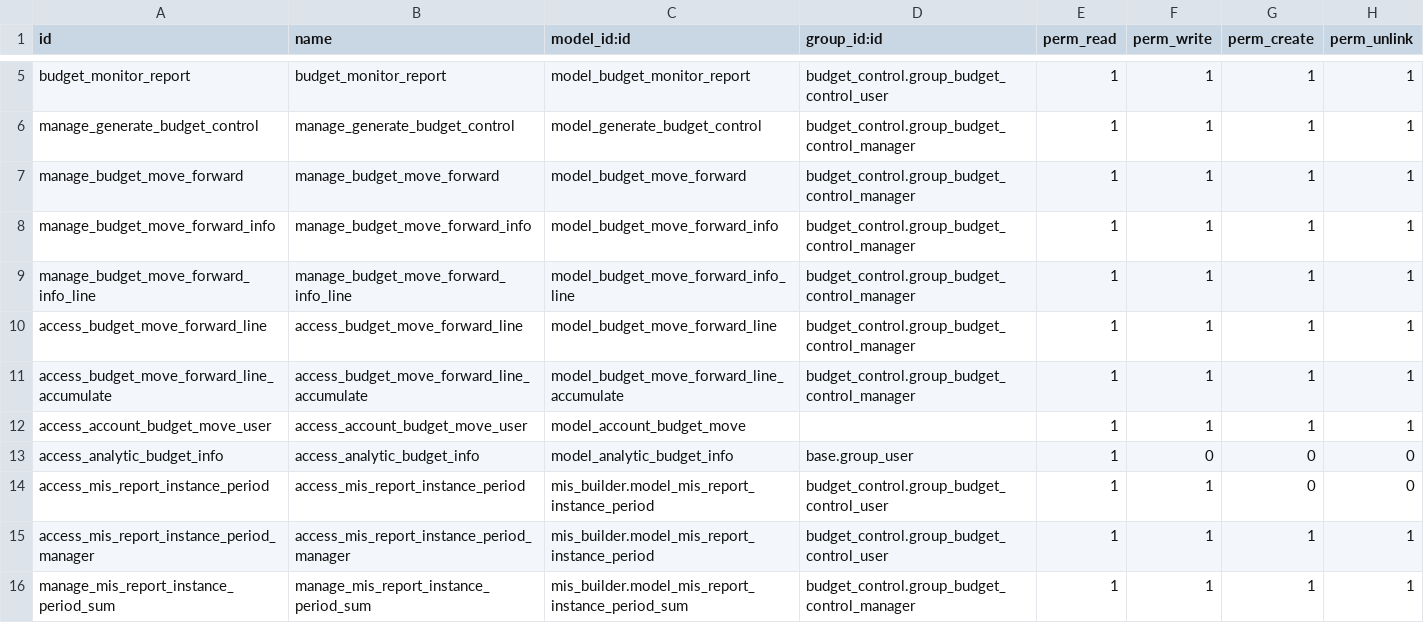
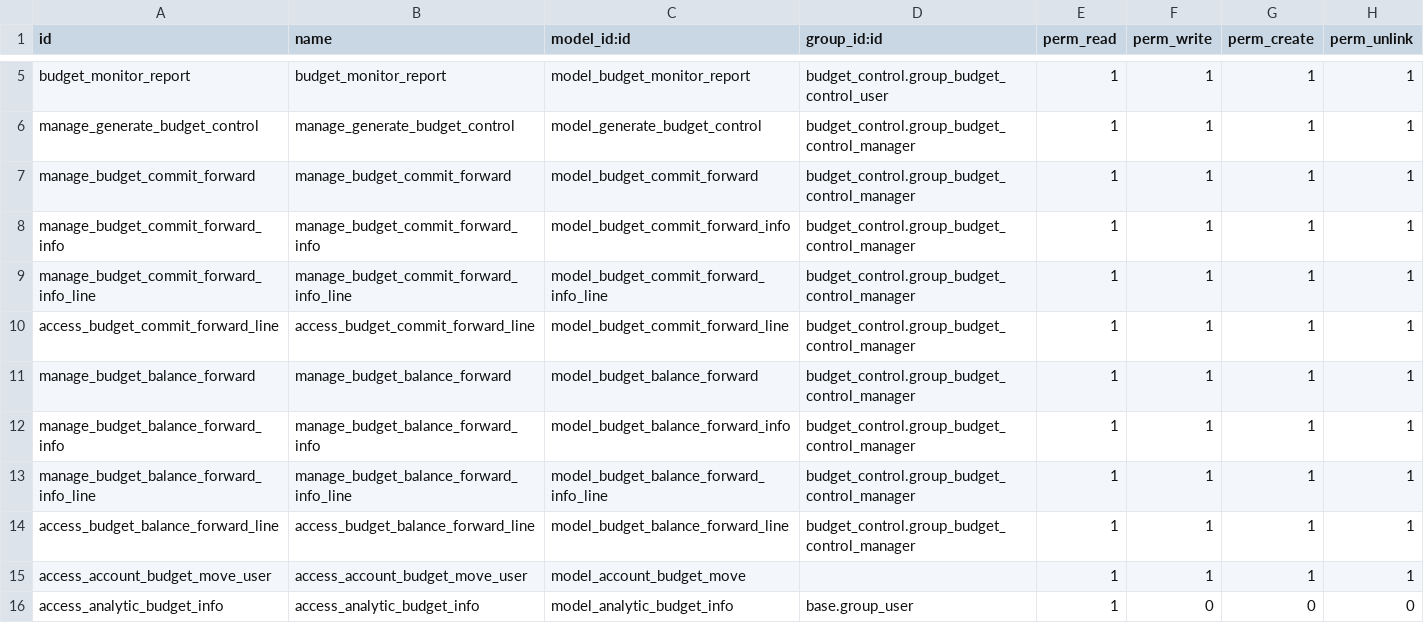
Before and after one commit to OCA/account-budgeting, a CSV file: budget_control/security/ir.model.access.csv, drawn as a sheet; only a part is shown, gaps mark what is left out; the shorter side is filled out with more unchanged rows.

Commit message:
Refactor Budget Carry Forward

```diff
--- a/budget_control/security/ir.model.access.csv
+++ b/budget_control/security/ir.model.access.csv
@@ -6,7 +6,10 @@ budget_monitor_report,budget_monitor_report,model_budget_monitor_report,budget_c
 manage_generate_budget_control,manage_generate_budget_control,model_generate_budget_control,budget_control.group_budget_control_manager,1,1,1,1
-manage_budget_move_forward,manage_budget_move_forward,model_budget_move_forward,budget_control.group_budget_control_manager,1,1,1,1
-manage_budget_move_forward_info,manage_budget_move_forward_info,model_budget_move_forward_info,budget_control.group_budget_control_manager,1,1,1,1
-manage_budget_move_forward_info_line,manage_budget_move_forward_info_line,model_budget_move_forward_info_line,budget_control.group_budget_control_manager,1,1,1,1
-access_budget_move_forward_line,access_budget_move_forward_line,model_budget_move_forward_line,budget_control.group_budget_control_manager,1,1,1,1
-access_budget_move_forward_line_accumulate,access_budget_move_forward_line_accumulate,model_budget_move_forward_line_accumulate,budget_control.group_budget_control_manager,1,1,1,1
+manage_budget_commit_forward,manage_budget_commit_forward,model_budget_commit_forward,budget_control.group_budget_control_manager,1,1,1,1
+manage_budget_commit_forward_info,manage_budget_commit_forward_info,model_budget_commit_forward_info,budget_control.group_budget_control_manager,1,1,1,1
+manage_budget_commit_forward_info_line,manage_budget_commit_forward_info_line,model_budget_commit_forward_info_line,budget_control.group_budget_control_manager,1,1,1,1
+access_budget_commit_forward_line,access_budget_commit_forward_line,model_budget_commit_forward_line,budget_control.group_budget_control_manager,1,1,1,1
+manage_budget_balance_forward,manage_budget_balance_forward,model_budget_balance_forward,budget_control.group_budget_control_manager,1,1,1,1
+manage_budget_balance_forward_info,manage_budget_balance_forward_info,model_budget_balance_forward_info,budget_control.group_budget_control_manager,1,1,1,1
+manage_budget_balance_forward_info_line,manage_budget_balance_forward_info_line,model_budget_balance_forward_info_line,budget_control.group_budget_control_manager,1,1,1,1
+access_budget_balance_forward_line,access_budget_balance_forward_line,model_budget_balance_forward_line,budget_control.group_budget_control_manager,1,1,1,1
 access_account_budget_move_user,access_account_budget_move_user,model_account_budget_move,,1,1,1,1
```
Also changed, not shown: 40 other files.
